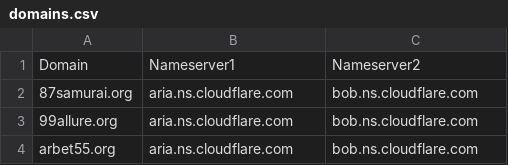
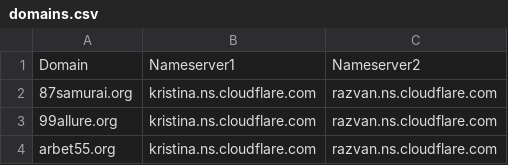
Before and after one commit to AnonymousVS/Spaceship-Bulk-NS-Change, a CSV file: domains.csv, drawn as a sheet.

Commit message:
Update domains.csv

```diff
--- a/domains.csv
+++ b/domains.csv
@@ -1,4 +1,4 @@
 Domain,Nameserver1,Nameserver2
-87samurai.org,aria.ns.cloudflare.com,bob.ns.cloudflare.com
-99allure.org,aria.ns.cloudflare.com,bob.ns.cloudflare.com
-arbet55.org,aria.ns.cloudflare.com,bob.ns.cloudflare.com
+87samurai.org,kristina.ns.cloudflare.com,razvan.ns.cloudflare.com
+99allure.org,kristina.ns.cloudflare.com,razvan.ns.cloudflare.com
+arbet55.org,kristina.ns.cloudflare.com,razvan.ns.cloudflare.com
```
